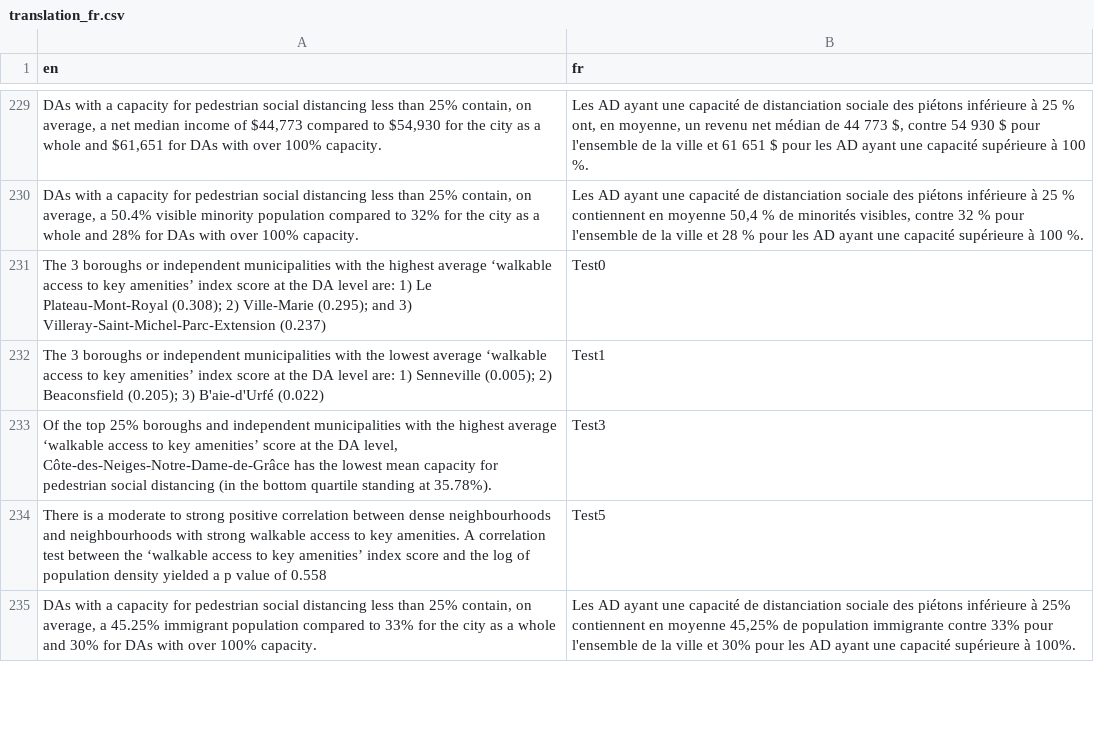
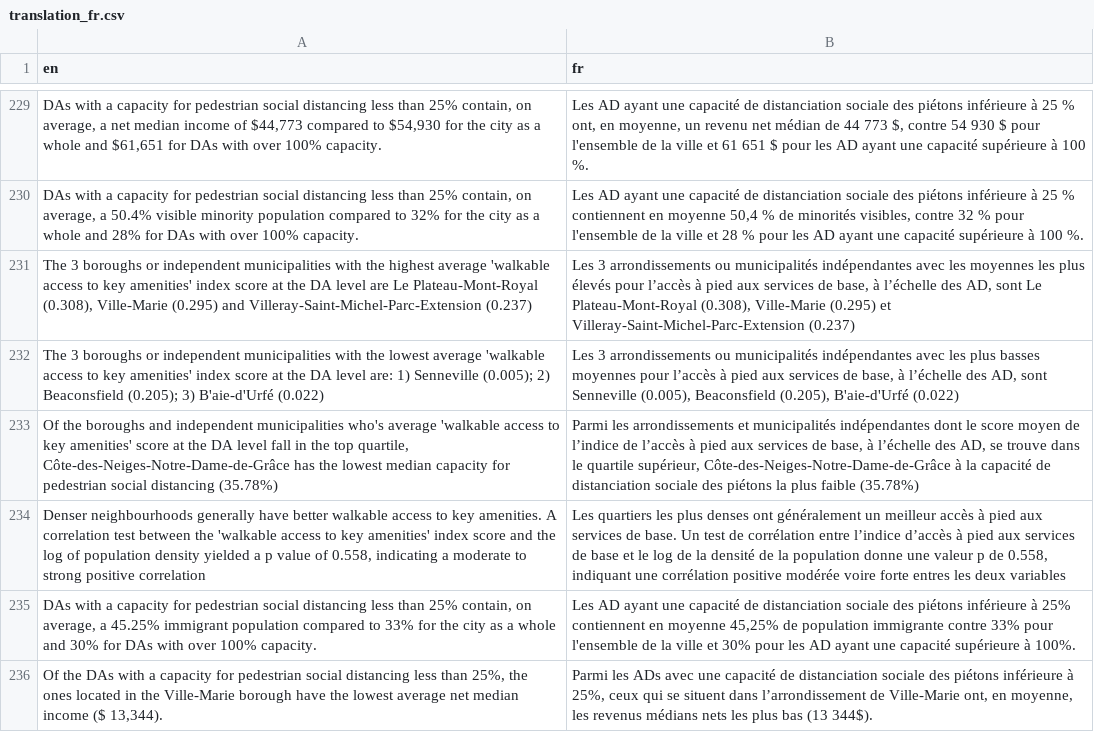
Before and after one commit to ttuff/SUS2020, a CSV file: translations/translation_fr.csv, drawn as a sheet; only a part is shown, gaps mark what is left out; removed rows and columns are numbered as before the commit, all else as after; the diff covers the shown part only; the diff names each change by its address in the sheet, - before the commit and + after, or states it on an @@ line.

```diff
--- a/translations/translation_fr.csv
+++ b/translations/translation_fr.csv
-row 231: The 3 boroughs or independent municipalities with the highest average ‘walkable access to key amenities’ index score at the DA level are: 1) Le Plateau-Mont-Royal (0.308); 2) Ville-Marie (0.295); and 3) Villeray-Saint-Michel-Parc-Extension (0.237) | Test0
-row 232: The 3 boroughs or independent municipalities with the lowest average ‘walkable access to key amenities’ index score at the DA level are: 1) Senneville (0.005); 2) Beaconsfield (0.205); 3) B'aie-d'Urfé (0.022) | Test1
-row 233: Of the top 25% boroughs and independent municipalities with the highest average ‘walkable access to key amenities’ score at the DA level, Côte-des-Neiges-Notre-Dame-de-Grâce has the lowest mean capacity for pedestrian social distancing (in the bottom quartile standing at 35.78%). | Test3
-row 234: There is a moderate to strong positive correlation between dense neighbourhoods and neighbourhoods with strong walkable access to key amenities. A correlation test between the ‘walkable access to key amenities’ index score and the log of population density yielded a p value of 0.558 | Test5
+row 231: The 3 boroughs or independent municipalities with the highest average 'walkable access to key amenities' index score at the DA level are Le Plateau-Mont-Royal (0.308), Ville-Marie (0.295) and Villeray-Saint-Michel-Parc-Extension (0.237) | Les 3 arrondissements ou municipalités indépendantes avec les moyennes les plus élevés pour l’accès à pied aux services de base, à l’échelle des AD, sont Le Plateau-Mont-Royal (0.308), Ville-Marie (0.295) et Villeray-Saint-Michel-Parc-Extension (0.237)
+row 232: The 3 boroughs or independent municipalities with the lowest average 'walkable access to key amenities' index score at the DA level are: 1) Senneville (0.005); 2) Beaconsfield (0.205); 3) B'aie-d'Urfé (0.022) | Les 3 arrondissements ou municipalités indépendantes avec les plus basses moyennes pour l’accès à pied aux services de base, à l’échelle des AD, sont Senneville (0.005), Beaconsfield (0.205), B'aie-d'Urfé (0.022)
+row 233: Of the boroughs and independent municipalities who's average 'walkable access to key amenities' score at the DA level fall in the top quartile, Côte-des-Neiges-Notre-Dame-de-Grâce has the lowest median capacity for pedestrian social distancing (35.78%) | Parmi les arrondissements et municipalités indépendantes dont le score moyen de l’indice de l’accès à pied aux services de base, à l’échelle des AD, se trouve dans le quartile supérieur, Côte-des-Neiges-Notre-Dame-de-Grâce à la capacité de distanciation sociale des piétons la plus faible (35.78%)
+row 234: Denser neighbourhoods generally have better walkable access to key amenities. A correlation test between the 'walkable access to key amenities' index score and the log of population density yielded a p value of 0.558, indicating a moderate to strong positive correlation | Les quartiers les plus denses ont généralement un meilleur accès à pied aux services de base. Un test de corrélation entre l’indice d’accès à pied aux services de base et le log de la densité de la population donne une valeur p de 0.558, indiquant une corrélation positive modérée voire forte entres les deux variables
+row 236: Of the DAs with a capacity for pedestrian social distancing less than 25%, the ones located in the Ville-Marie borough have the lowest average net median income ($ 13,344). | Parmi les ADs avec une capacité de distanciation sociale des piétons inférieure à 25%, ceux qui se situent dans l’arrondissement de Ville-Marie ont, en moyenne, les revenus médians nets les plus bas (13 344$).
```
Also changed, not shown: 9 added rows elsewhere in this file, data/did_you_know.csv, 1 other file.
